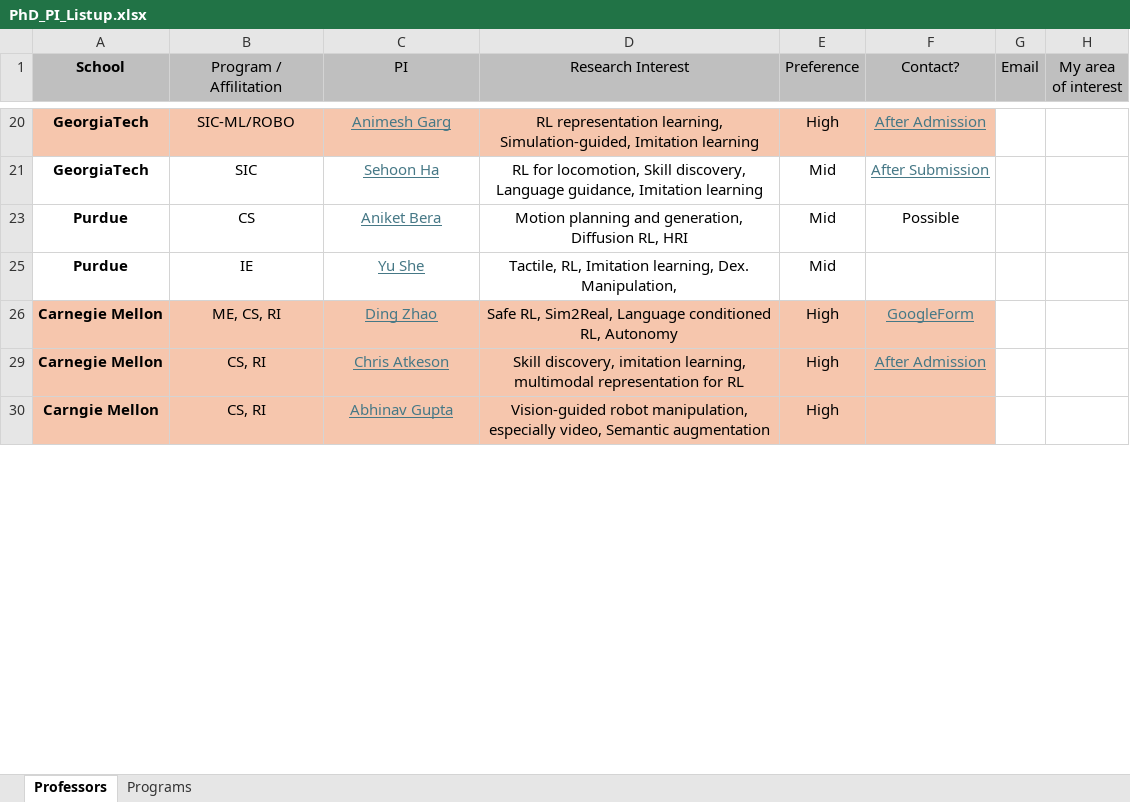
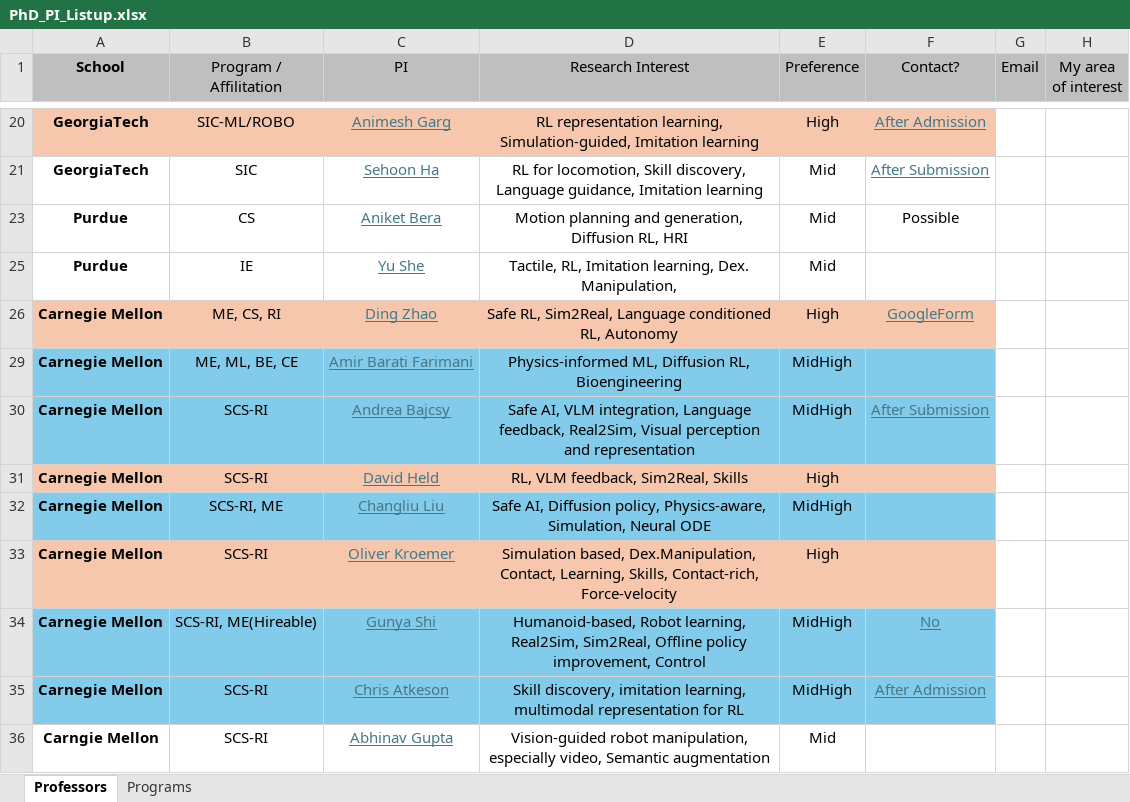
Before and after one commit to leehyeonbeen/TeX-MyResume, an Excel workbook: PhD_PI_Listup.xlsx, sheet Professors, drawn as a sheet; only a part is shown, gaps mark what is left out; values as stored, in another font and other column widths than the file's, no borders; addresses are those after the commit; the diff covers the shown part only; the diff names each change by its address in the sheet, - before the commit and + after, or states it on an @@ line.

```diff
--- a/PhD_PI_Listup.xlsx (sheet Professors)
+++ b/PhD_PI_Listup.xlsx (sheet Professors)
+row 29: Carnegie Mellon | ME, ML, BE, CE | Amir Barati Farimani | Physics-informed ML, Diffusion RL, Bioengineering | MidHigh
+row 30: Carnegie Mellon | SCS-RI | Andrea Bajcsy | Safe AI, VLM integration, Language feedback, Real2Sim, Visual perception and representation | MidHigh | After Submission
+row 31: Carnegie Mellon | SCS-RI | David Held | RL, VLM feedback, Sim2Real, Skills | High
+row 32: Carnegie Mellon | SCS-RI, ME | Changliu Liu | Safe AI, Diffusion policy, Physics-aware, Simulation, Neural ODE | MidHigh
+row 33: Carnegie Mellon | SCS-RI | Oliver Kroemer | Simulation based, Dex.Manipulation, Contact, Learning, Skills, Contact-rich, Force-velocity | High
+row 34: Carnegie Mellon | SCS-RI, ME(Hireable) | Gunya Shi | Humanoid-based, Robot learning, Real2Sim, Sim2Real, Offline policy improvement, Control | MidHigh | No
-A35:F35 fill: #F6C6AD
+A35:F35 fill: #83CBEB
-B35:B36 (Program / Affilitation): CS, RI
+B35:B36 (Program / Affilitation): SCS-RI
-E35 (Preference): High
+E35 (Preference): MidHigh
-A36:F36 fill: #F6C6AD
+A36:F36 fill: none
-E36 (Preference): High
+E36 (Preference): Mid
```
Also changed, not shown: 3 added rows, 13 edited cells and cell formats elsewhere in this sheet, sheet Programs, 3 other files.
